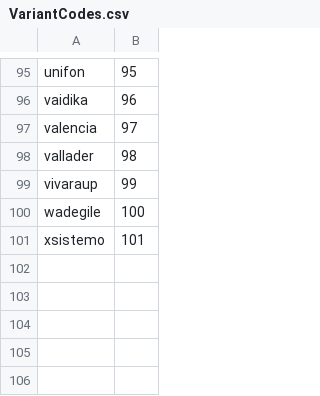
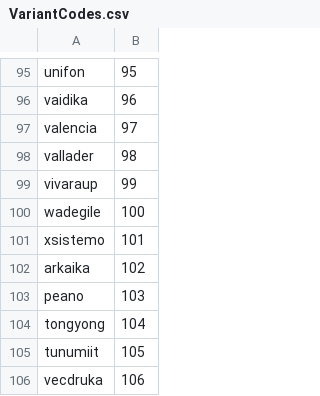
Before and after one commit to ExM/NLanguageTag, a CSV file: DataSources/VariantCodes.csv, drawn as a sheet; only a part is shown, gaps mark what is left out; the diff names each change by its address in the sheet, - before the commit and + after, or states it on an @@ line.

```diff
--- a/DataSources/VariantCodes.csv
+++ b/DataSources/VariantCodes.csv
+row 102: arkaika | 102
+row 103: peano | 103
+row 104: tongyong | 104
+row 105: tunumiit | 105
+row 106: vecdruka | 106
```
Also changed, not shown: DataSources/LanguageCodes.csv, DataSources/ScriptCodes.csv, 18 other files.
